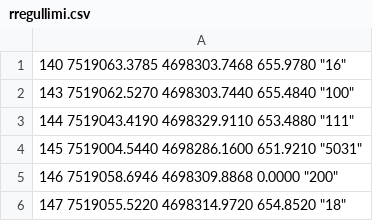
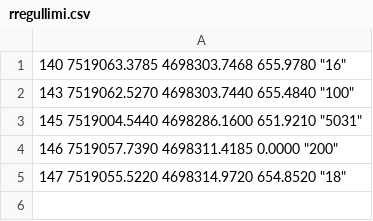
Before and after one commit to geo-coding/1950-0-Bedriu-Rahovice, a CSV file: per-ne/out/rregullimi.csv, drawn as a sheet.

Commit message:
manuali edit, pikat lartesi export, rregullimi pikat export

```diff
--- a/per-ne/out/rregullimi.csv
+++ b/per-ne/out/rregullimi.csv
@@ -2,5 +2,4 @@
 143 7519062.5270 4698303.7440 655.4840 "100"
-144 7519043.4190 4698329.9110 653.4880 "111"
 145 7519004.5440 4698286.1600 651.9210 "5031"
-146 7519058.6946 4698309.8868 0.0000 "200"
+146 7519057.7390 4698311.4185 0.0000 "200"
 147 7519055.5220 4698314.9720 654.8520 "18"
```
Also changed, not shown: per-ne/out/zyrtaret-lartesi.csv, 1 other file.
